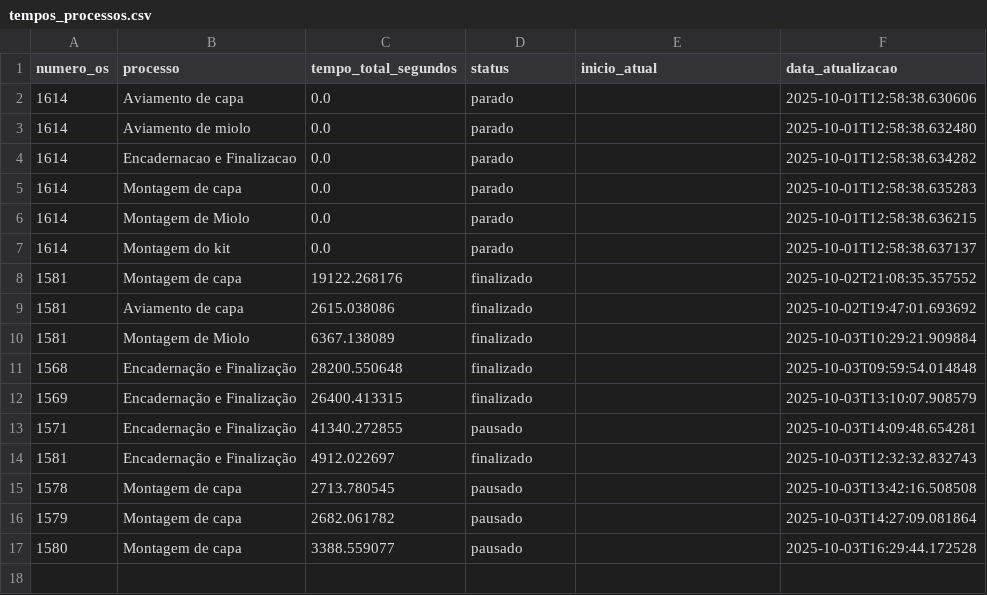
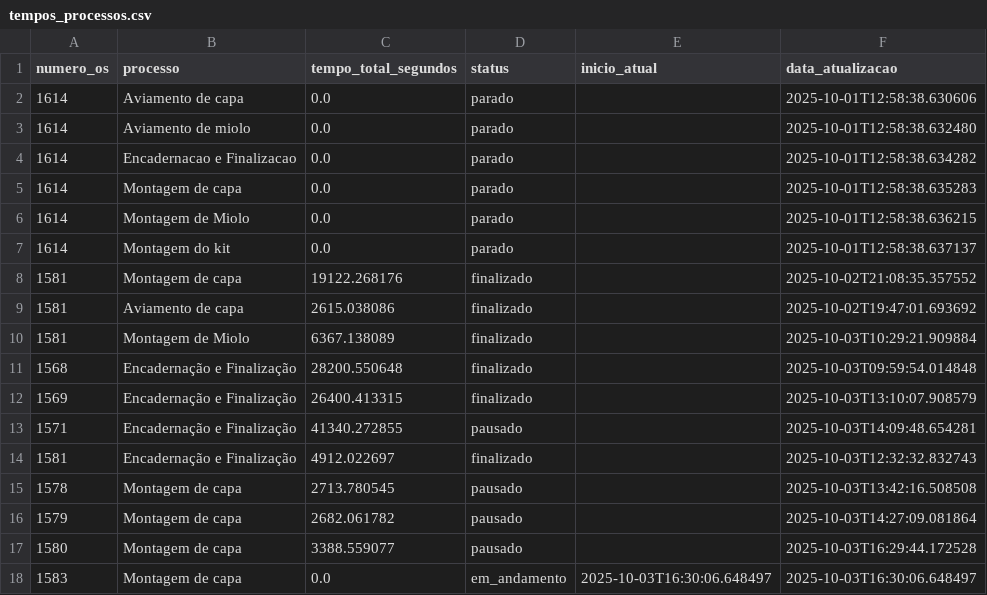
Before and after one commit to controleciceropapelaria-design/sistema-apontamento-tempos, a CSV file: tempos_processos.csv, drawn as a sheet; the diff names each change by its address in the sheet, - before the commit and + after, or states it on an @@ line.

Commit message:
Tempos atualizados - 03/10/2025 16:30

```diff
--- a/tempos_processos.csv
+++ b/tempos_processos.csv
+row 18: 1583 | Montagem de capa | 0.0 | em_andamento | 2025-10-03T16:30:06.648497 | 2025-10-03T16:30:06.648497
```
